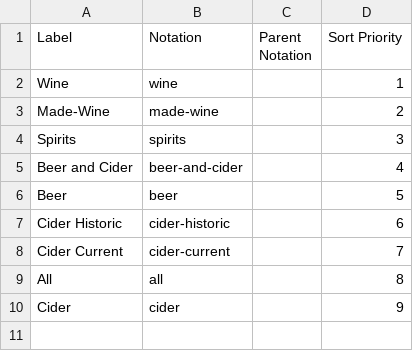
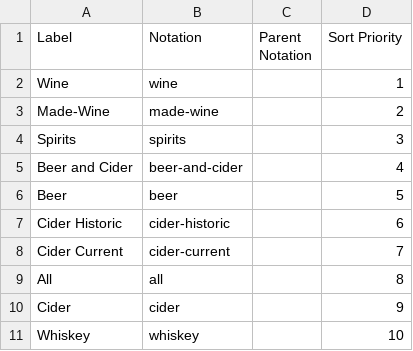
Before and after one commit to GSS-Cogs/family-trade, a CSV file: reference/codelists/alcohol-type.csv, drawn as a sheet; the diff names each change by its address in the sheet, - before the commit and + after, or states it on an @@ line.

Commit message:
Update alcohol-type.csv

```diff
--- a/reference/codelists/alcohol-type.csv
+++ b/reference/codelists/alcohol-type.csv
+row 11: Whiskey | whiskey |  | 10
```
